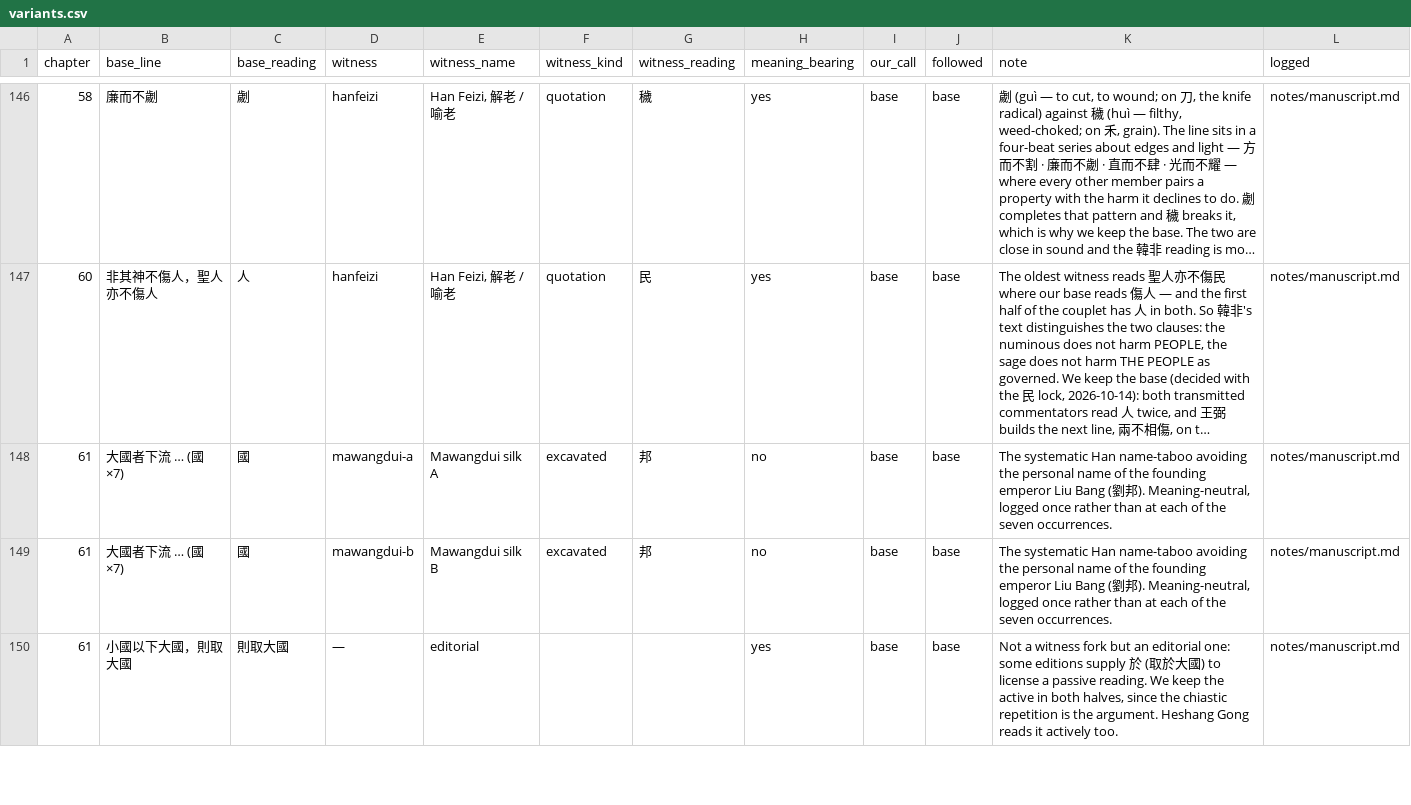
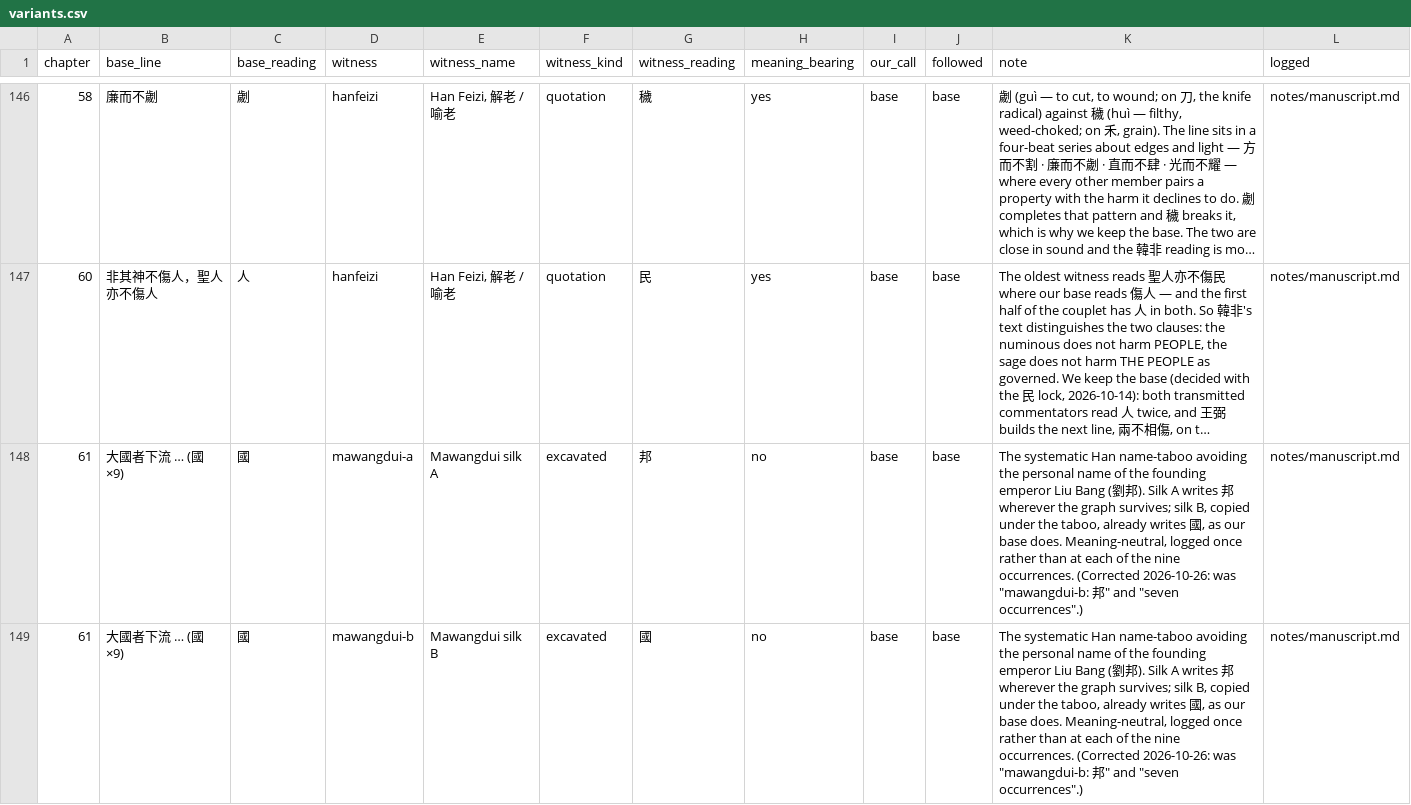
Before and after one commit to opencosmos-ai/taoteching, a CSV file: data/variants.csv, drawn as a sheet; only a part is shown, gaps mark what is left out; the shorter side is filled out with more unchanged rows; long unchanged cells end in …; the diff covers the shown part only; the diff names each change by its address in the sheet, - before the commit and + after, or states it on an @@ line.

```diff
--- a/data/variants.csv
+++ b/data/variants.csv
-B148:B149 (base_line): 大國者下流 … (國 ×7)
+B148:B149 (base_line): 大國者下流 … (國 ×9)
-K148:K149 (note): …邦). Meaning-neutral, logged once rather than at each of the seven occurrences.
+K148:K149 (note): …邦). Silk A writes 邦 wherever the graph survives; silk B, copied under the taboo, already writes 國, as our base does. Meaning-neutral, logged once rather than at each of the nine occurrences. (Corrected 2026-10-26: was "mawangdui-b: 邦" and "seven occurrences".)
-G149 (witness_reading): 邦
+G149 (witness_reading): 國
```
Also changed, not shown: 2 added rows elsewhere in this file, data/chapters.csv, 7 other files.
